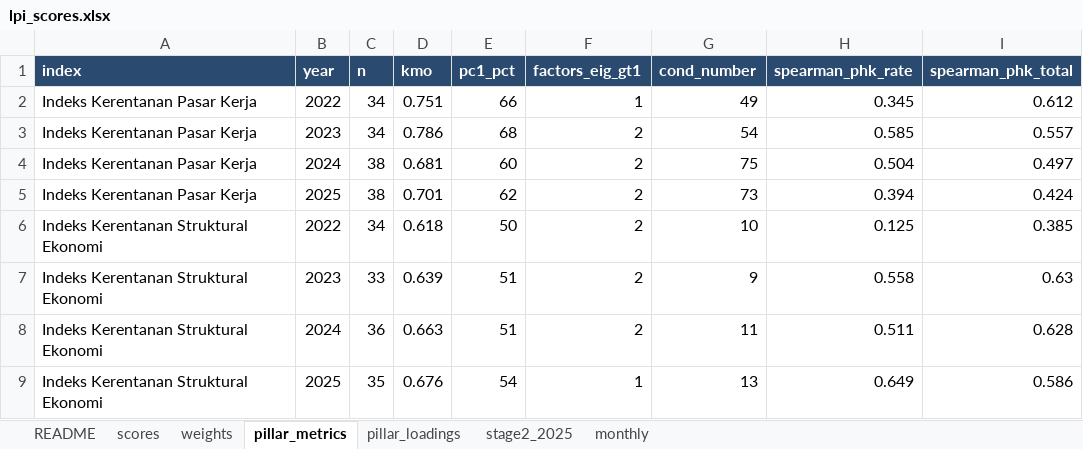
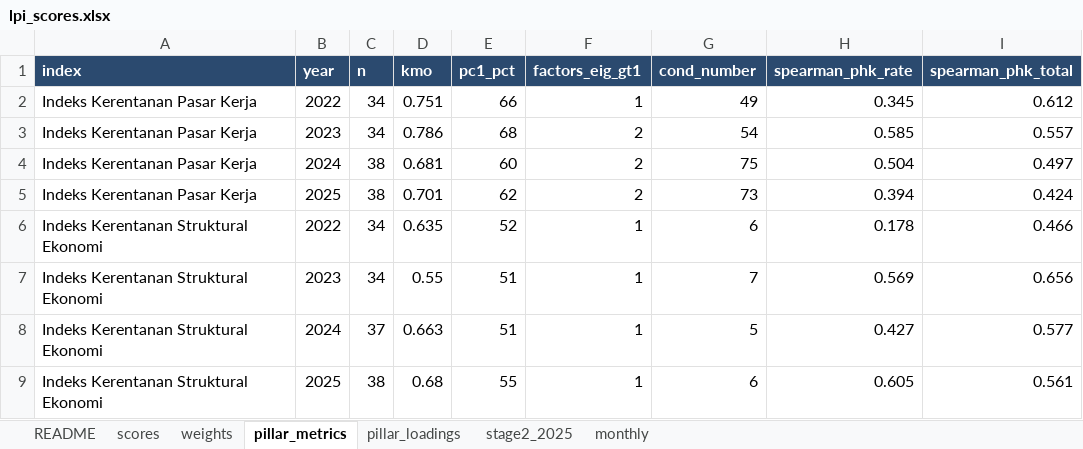
Before and after one commit to den-econ/phk_dashboard, an Excel workbook: model/model_LPI/outputs/lpi_scores.xlsx, sheet pillar_metrics, drawn as a sheet; values as stored, in another font and other column widths than the file's, no borders; the diff names each change by its address in the sheet, - before the commit and + after, or states it on an @@ line.

```diff
--- a/model/model_LPI/outputs/lpi_scores.xlsx (sheet pillar_metrics)
+++ b/model/model_LPI/outputs/lpi_scores.xlsx (sheet pillar_metrics)
-D6 (kmo): 0.618
+D6 (kmo): 0.635
-E6 (pc1_pct): 50
+E6 (pc1_pct): 52
-F6:F8 (factors_eig_gt1): 2
+F6:F8 (factors_eig_gt1): 1
-G6 (cond_number): 10
+G6 (cond_number): 6
-H6 (spearman_phk_rate): 0.125
+H6 (spearman_phk_rate): 0.178
-I6 (spearman_phk_total): 0.385
+I6 (spearman_phk_total): 0.466
-C7 (n): 33
+C7 (n): 34
-D7 (kmo): 0.639
+D7 (kmo): 0.55
-G7 (cond_number): 9
+G7 (cond_number): 7
-H7 (spearman_phk_rate): 0.558
+H7 (spearman_phk_rate): 0.569
-I7 (spearman_phk_total): 0.63
+I7 (spearman_phk_total): 0.656
-C8 (n): 36
+C8 (n): 37
-G8 (cond_number): 11
+G8 (cond_number): 5
-H8 (spearman_phk_rate): 0.511
+H8 (spearman_phk_rate): 0.427
-I8 (spearman_phk_total): 0.628
+I8 (spearman_phk_total): 0.577
-C9 (n): 35
+C9 (n): 38
-D9 (kmo): 0.676
+D9 (kmo): 0.68
-E9 (pc1_pct): 54
+E9 (pc1_pct): 55
-G9 (cond_number): 13
+G9 (cond_number): 6
-H9 (spearman_phk_rate): 0.649
+H9 (spearman_phk_rate): 0.605
-I9 (spearman_phk_total): 0.586
+I9 (spearman_phk_total): 0.561
```
Also changed, not shown: sheet monthly, sheet scores, sheet pillar_loadings, sheet weights, sheet stage2_2025, sheet README, 7 other files.
